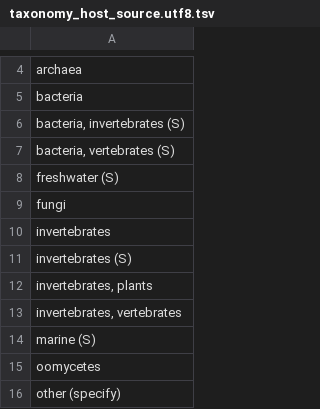
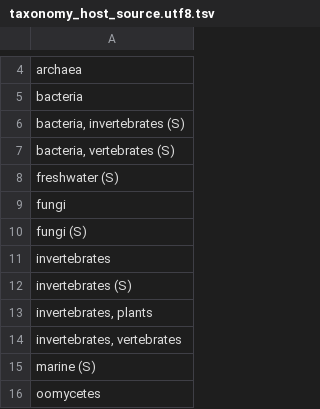
Before and after one commit to ICTV-Virus-Knowledgebase/ICTVdatabase, a TSV file: schema/mariadb/export/taxonomy_host_source.utf8.tsv, drawn as a sheet; only a part is shown, gaps mark what is left out; the shorter side is filled out with more unchanged rows; the diff names each change by its address in the sheet, - before the commit and + after, or states it on an @@ line.

Commit message:
Data dump for VRM update

```diff
--- a/schema/mariadb/export/taxonomy_host_source.utf8.tsv
+++ b/schema/mariadb/export/taxonomy_host_source.utf8.tsv
+row 10: fungi (S)
```
Also changed, not shown: 1 other file.
